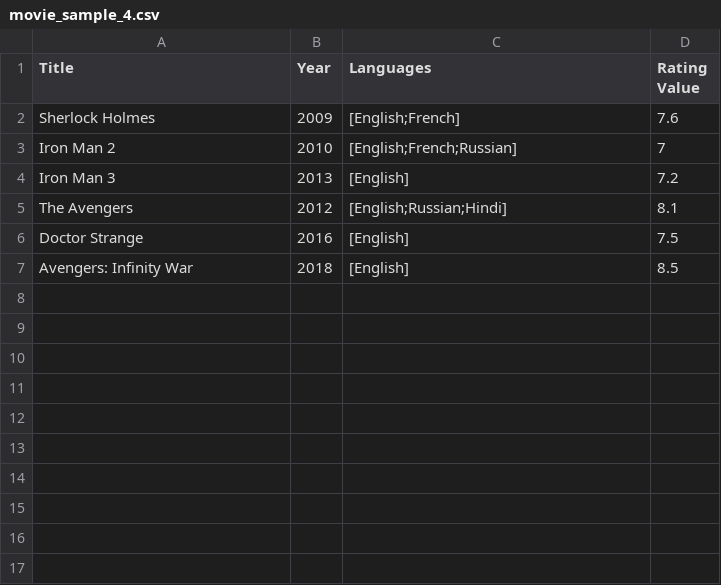
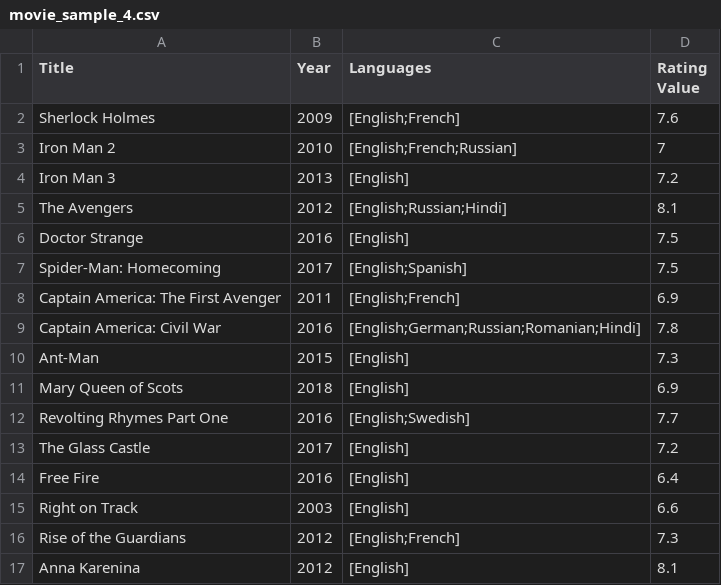
Before and after one commit to hahn2014/OSU-CS344, a CSV file: Term 2/Program 2 - Files and Dirs/movie_sample_4.csv, drawn as a sheet.

Commit message:
largest and smallest file processes perfectly. questionable stability on manual entry option.

```diff
--- a/Term 2/Program 2 - Files and Dirs/movie_sample_4.csv
+++ b/Term 2/Program 2 - Files and Dirs/movie_sample_4.csv
@@ -6,2 +6,12 @@ The Avengers,2012,[English;Russian;Hindi],8.1
 Doctor Strange,2016,[English],7.5
-Avengers: Infinity War,2018,[English],8.5
+Spider-Man: Homecoming,2017,[English;Spanish],7.5
+Captain America: The First Avenger,2011,[English;French],6.9
+Captain America: Civil War,2016,[English;German;Russian;Romanian;Hindi],7.8
+Ant-Man,2015,[English],7.3
+Mary Queen of Scots,2018,[English],6.9
+Revolting Rhymes Part One,2016,[English;Swedish],7.7
+The Glass Castle,2017,[English],7.2
+Free Fire,2016,[English],6.4
+Right on Track,2003,[English],6.6
+Rise of the Guardians,2012,[English;French],7.3
+Anna Karenina,2012,[English],8.1
```
Also changed, not shown: 3 other files.
